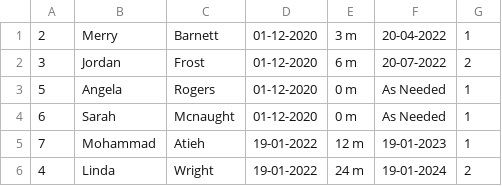
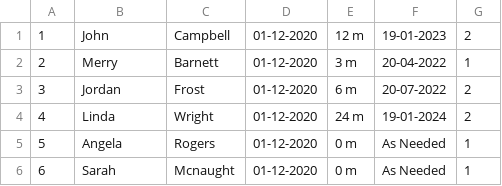
Before and after one commit to drmohammadatieh/Follow-Up-Schedule, a CSV file: Schedule.csv, drawn as a sheet; removed rows and columns are numbered as before the commit, all else as after; the diff names each change by its address in the sheet, - before the commit and + after, or states it on an @@ line.

```diff
--- a/Schedule.csv
+++ b/Schedule.csv
+row 1: 1 | John | Campbell | 01-12-2020 | 12 m | 19-01-2023 | 2
+row 4: 4 | Linda | Wright | 01-12-2020 | 24 m | 19-01-2024 | 2
-row 5: 7 | Mohammad | Atieh | 19-01-2022 | 12 m | 19-01-2023 | 1
-row 6: 4 | Linda | Wright | 19-01-2022 | 24 m | 19-01-2024 | 2
```
Also changed, not shown: 23 other files.
